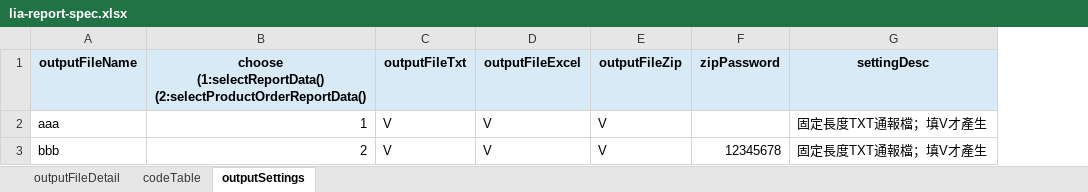
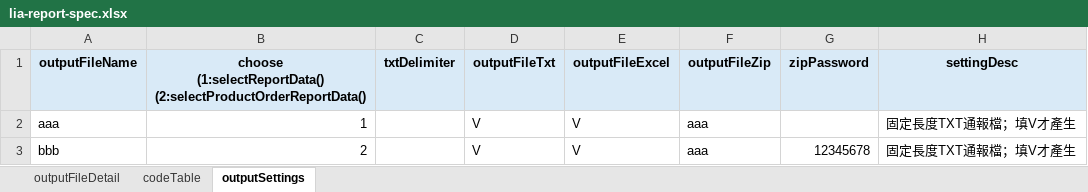
Before and after one commit to lin-chia-ying0630/lia-batch, an Excel workbook: src/main/resources/lia-report-spec.xlsx, sheet outputSettings, drawn as a sheet; values as stored, in another font and other column widths than the file's, no borders; addresses are those after the commit; the diff names each change by its address in the sheet, - before the commit and + after, or states it on an @@ line.

Commit message:
Support configured ZIP package names

```diff
--- a/src/main/resources/lia-report-spec.xlsx (sheet outputSettings)
+++ b/src/main/resources/lia-report-spec.xlsx (sheet outputSettings)
+column C (txtDelimiter), empty
-F2:F3 (outputFileZip): V
+F2:F3 (outputFileZip): aaa
```
Also changed, not shown: 8 other files.
